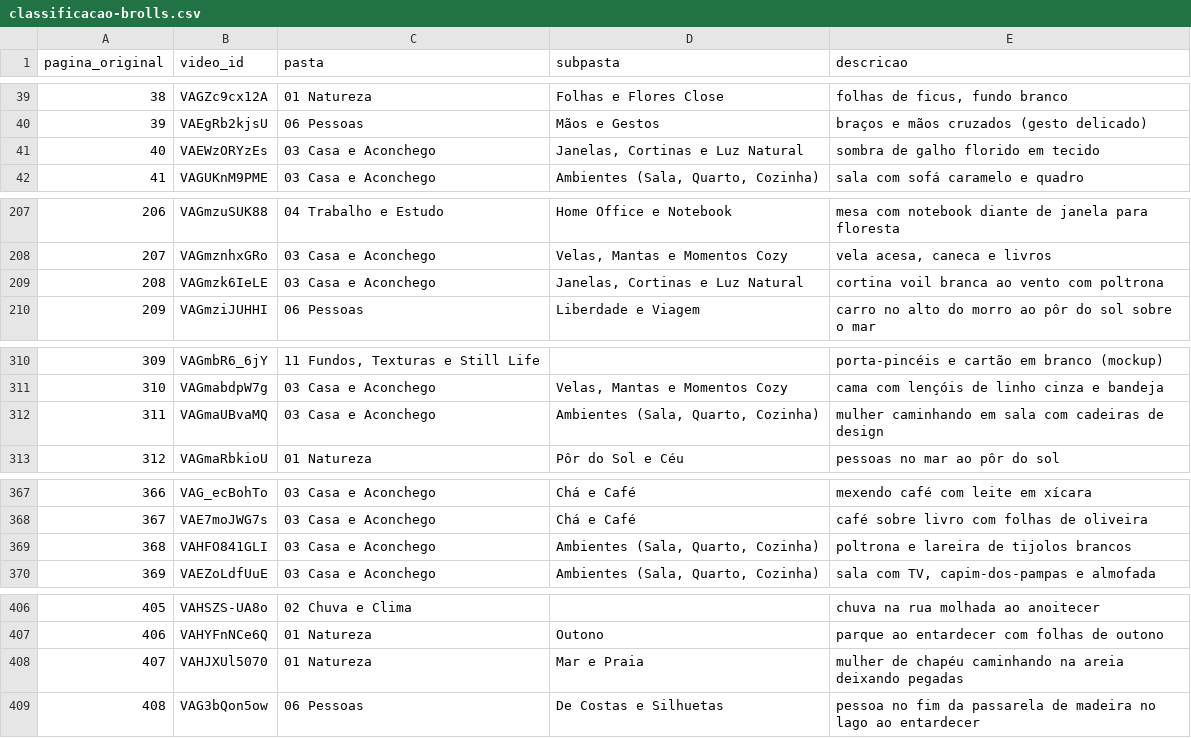
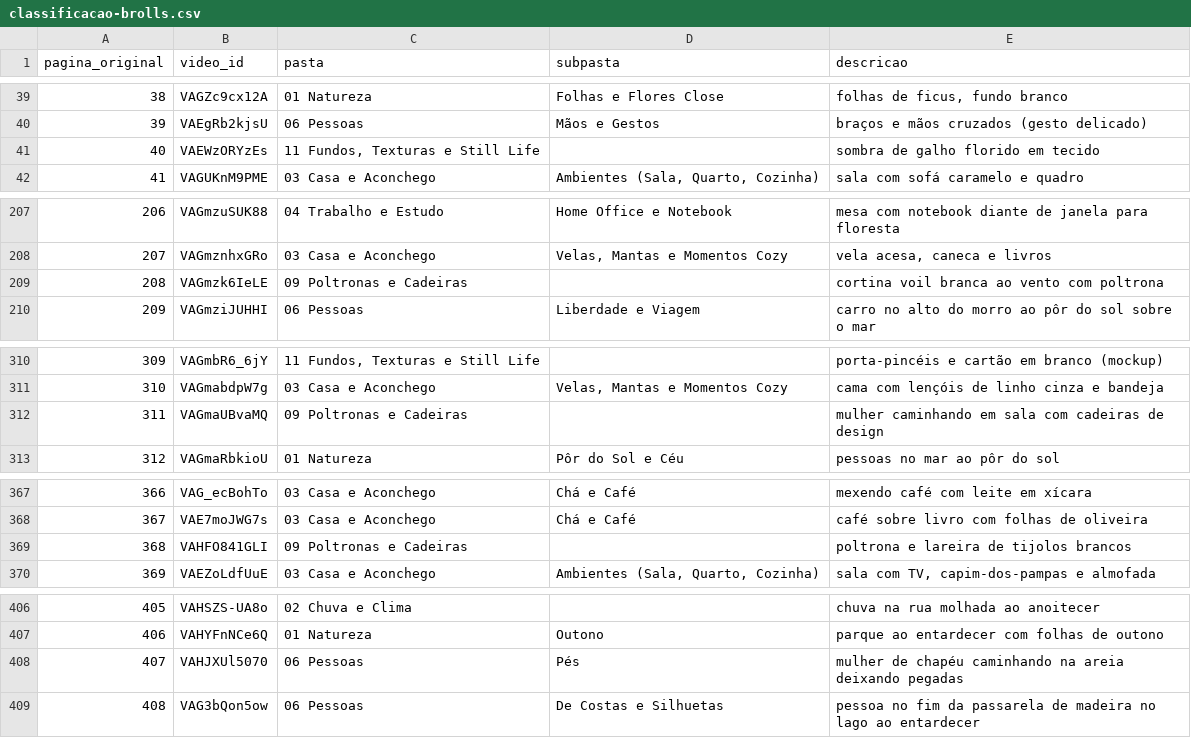
Before and after one commit to sistema-digital-pages/canva, a CSV file: classificacao-brolls.csv, drawn as a sheet; only a part is shown, gaps mark what is left out; the diff covers the shown part only.

```diff
--- a/classificacao-brolls.csv
+++ b/classificacao-brolls.csv
@@ -40,3 +40,3 @@ pagina_original,video_id,pasta,subpasta,descricao
 39,VAEgRb2kjsU,06 Pessoas,Mãos e Gestos,braços e mãos cruzados (gesto delicado)
-40,VAEWzORYzEs,03 Casa e Aconchego,"Janelas, Cortinas e Luz Natural",sombra de galho florido em tecido
+40,VAEWzORYzEs,"11 Fundos, Texturas e Still Life",,sombra de galho florido em tecido
 41,VAGUKnM9PME,03 Casa e Aconchego,"Ambientes (Sala, Quarto, Cozinha)",sala com sofá caramelo e quadro
@@ -208,3 +208,3 @@ pagina_original,video_id,pasta,subpasta,descricao
 207,VAGmznhxGRo,03 Casa e Aconchego,"Velas, Mantas e Momentos Cozy","vela acesa, caneca e livros"
-208,VAGmzk6IeLE,03 Casa e Aconchego,"Janelas, Cortinas e Luz Natural",cortina voil branca ao vento com poltrona
+208,VAGmzk6IeLE,09 Poltronas e Cadeiras,,cortina voil branca ao vento com poltrona
 209,VAGmziJUHHI,06 Pessoas,Liberdade e Viagem,carro no alto do morro ao pôr do sol sobre o mar
@@ -311,3 +311,3 @@ pagina_original,video_id,pasta,subpasta,descricao
 310,VAGmabdpW7g,03 Casa e Aconchego,"Velas, Mantas e Momentos Cozy",cama com lençóis de linho cinza e bandeja
-311,VAGmaUBvaMQ,03 Casa e Aconchego,"Ambientes (Sala, Quarto, Cozinha)",mulher caminhando em sala com cadeiras de design
+311,VAGmaUBvaMQ,09 Poltronas e Cadeiras,,mulher caminhando em sala com cadeiras de design
 312,VAGmaRbkioU,01 Natureza,Pôr do Sol e Céu,pessoas no mar ao pôr do sol
@@ -368,3 +368,3 @@ pagina_original,video_id,pasta,subpasta,descricao
 367,VAE7moJWG7s,03 Casa e Aconchego,Chá e Café,café sobre livro com folhas de oliveira
-368,VAHFO841GLI,03 Casa e Aconchego,"Ambientes (Sala, Quarto, Cozinha)",poltrona e lareira de tijolos brancos
+368,VAHFO841GLI,09 Poltronas e Cadeiras,,poltrona e lareira de tijolos brancos
 369,VAEZoLdfUuE,03 Casa e Aconchego,"Ambientes (Sala, Quarto, Cozinha)","sala com TV, capim-dos-pampas e almofada"
@@ -407,3 +407,3 @@ pagina_original,video_id,pasta,subpasta,descricao
 406,VAHYFnNCe6Q,01 Natureza,Outono,parque ao entardecer com folhas de outono
-407,VAHJXUl5070,01 Natureza,Mar e Praia,mulher de chapéu caminhando na areia deixando pegadas
+407,VAHJXUl5070,06 Pessoas,Pés,mulher de chapéu caminhando na areia deixando pegadas
 408,VAG3bQon5ow,06 Pessoas,De Costas e Silhuetas,pessoa no fim da passarela de madeira no lago ao entardecer
```
Also changed, not shown: 48 edited cells elsewhere in this file.
